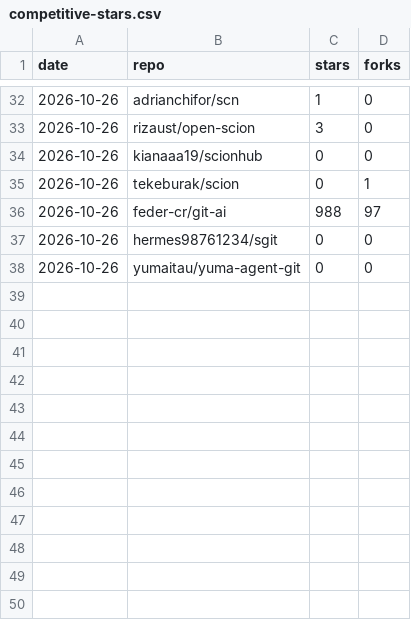
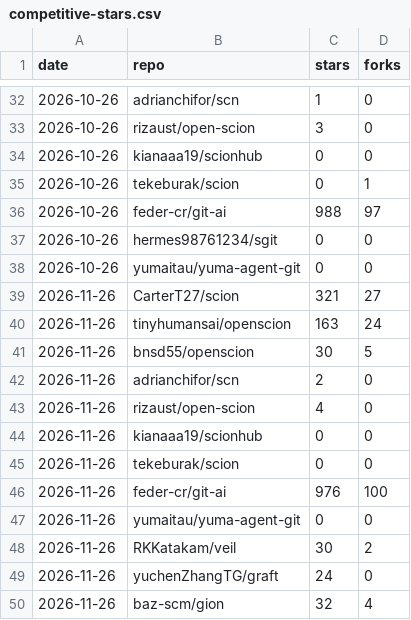
Before and after one commit to tekeburak/scion, a CSV file: docs/competitive-stars.csv, drawn as a sheet; only a part is shown, gaps mark what is left out; the diff names each change by its address in the sheet, - before the commit and + after, or states it on an @@ line.

```diff
--- a/docs/competitive-stars.csv
+++ b/docs/competitive-stars.csv
+row 39: 2026-11-26 | CarterT27/scion | 321 | 27
+row 40: 2026-11-26 | tinyhumansai/openscion | 163 | 24
+row 41: 2026-11-26 | bnsd55/openscion | 30 | 5
+row 42: 2026-11-26 | adrianchifor/scn | 2 | 0
+row 43: 2026-11-26 | rizaust/open-scion | 4 | 0
+row 44: 2026-11-26 | kianaaa19/scionhub | 0 | 0
+row 45: 2026-11-26 | tekeburak/scion | 0 | 0
+row 46: 2026-11-26 | feder-cr/git-ai | 976 | 100
+row 47: 2026-11-26 | yumaitau/yuma-agent-git | 0 | 0
+row 48: 2026-11-26 | RKKatakam/veil | 30 | 2
+row 49: 2026-11-26 | yuchenZhangTG/graft | 24 | 0
+row 50: 2026-11-26 | baz-scm/gion | 32 | 4
```
Also changed, not shown: 1 other file.
